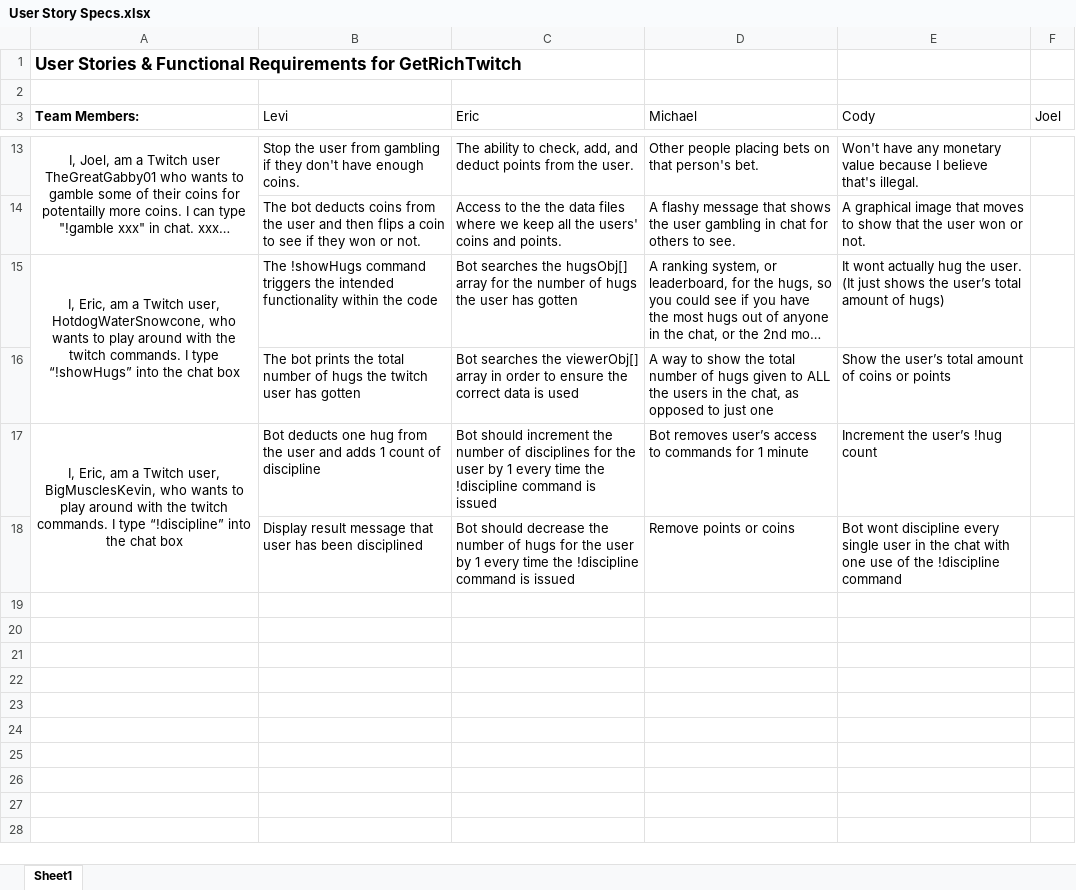
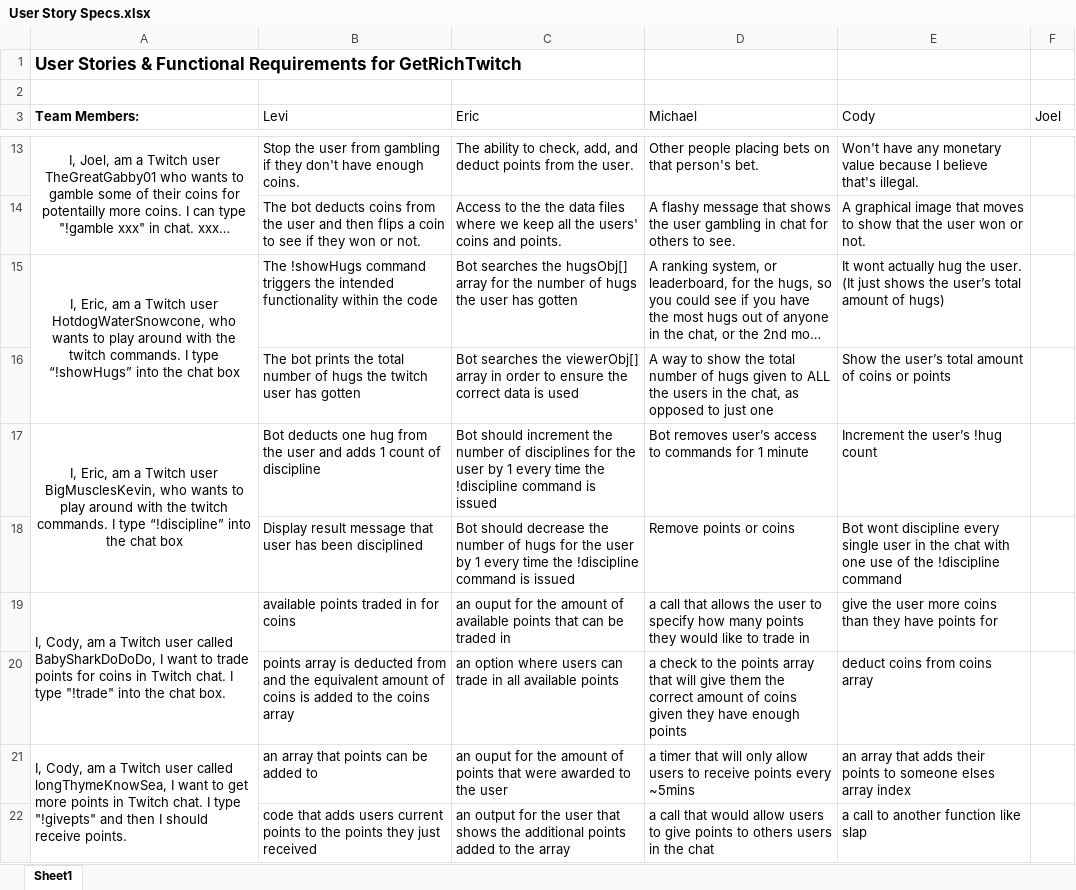
Before and after one commit to CS3398-Miranda-Cosgroves/GetRichTwitch, an Excel workbook: Homework Assignments/a15/User Story Specs.xlsx, sheet Sheet1, drawn as a sheet; only a part is shown, gaps mark what is left out; long unchanged cells end in …; values as stored, in another font and other column widths than the file's, no borders; the diff names each change by its address in the sheet, - before the commit and + after, or states it on an @@ line.

Commit message:
Add files via upload

```diff
--- a/Homework Assignments/a15/User Story Specs.xlsx (sheet Sheet1)
+++ b/Homework Assignments/a15/User Story Specs.xlsx (sheet Sheet1)
-A15 (Team Members:): …a Twitch user, HotdogWaterSnowcone, who…
+A15 (Team Members:): …a Twitch user HotdogWaterSnowcone, who…
-A17 (Team Members:): …a Twitch user, BigMusclesKevin, who…
+A17 (Team Members:): …a Twitch user BigMusclesKevin, who…
+row 19: I, Cody, am a Twitch user called BabySharkDoDoDo, I want to trade points for coins in Twitch chat. I type "!trade" into the chat box. | available points traded in for coins | an ouput for the amount of available points that can be traded in | a call that allows the user to specify how many points they would like to trade in | give the user more coins than they have points for
+row 20:  | points array is deducted from and the equivalent amount of coins is added to the coins array | an option where users can trade in all available points | a check to the points array that will give them the correct amount of coins given they have enough points | deduct coins from coins array
+row 21: I, Cody, am a Twitch user called longThymeKnowSea, I want to get more points in Twitch chat. I type "!givepts" and then I should receive points. | an array that points can be added to | an ouput for the amount of points that were awarded to the user | a timer that will only allow users to receive points every ~5mins | an array that adds their points to someone elses array index
+row 22:  | code that adds users current points to the points they just received | an output for the user that shows the additional points added to the array | a call that would allow users to give points to others users in the chat | a call to another function like slap
```
